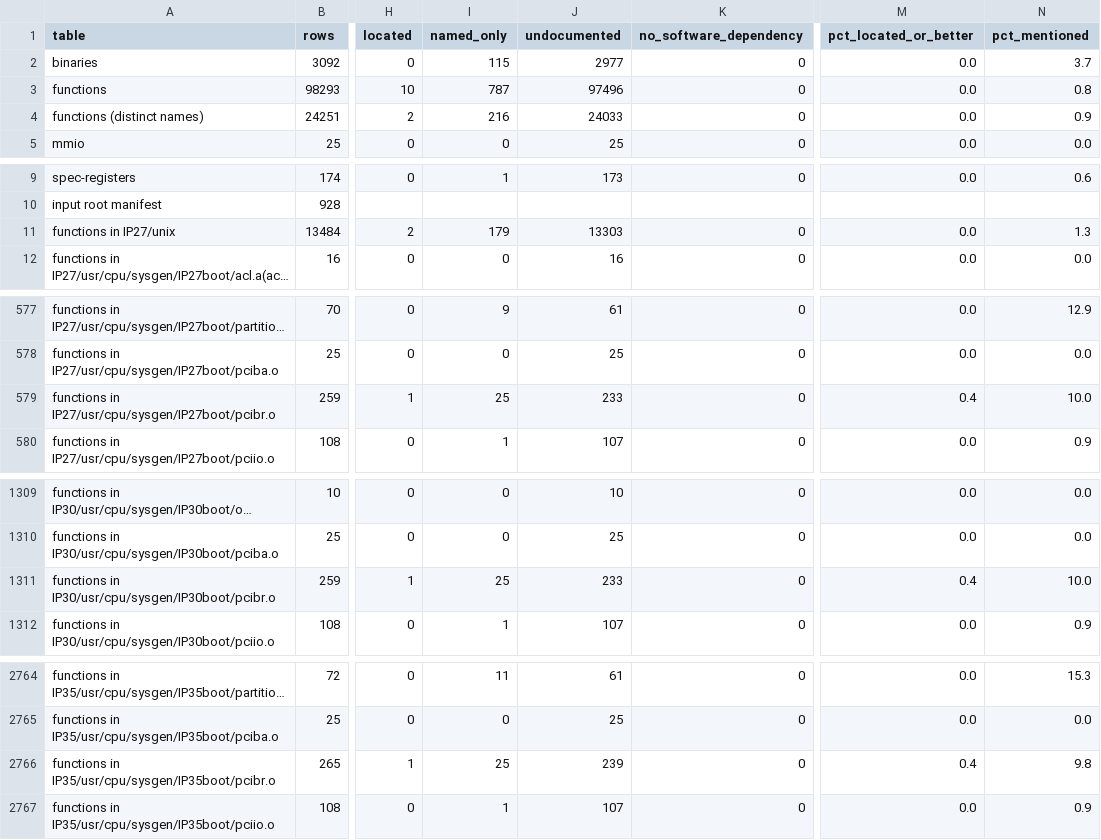
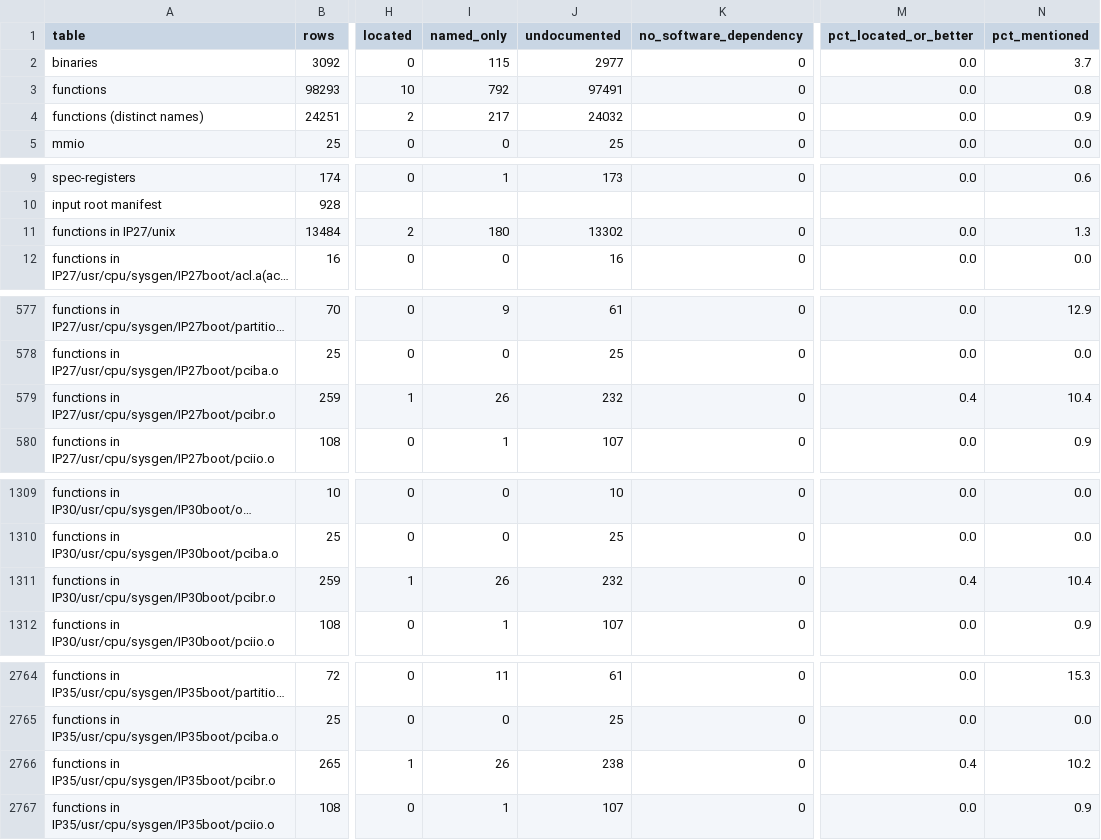
Before and after one commit to jamesbraid/chips, a TSV file: docs/inventory/summary.tsv, drawn as a sheet; only a part is shown, gaps mark what is left out; long unchanged cells end in …; the diff covers the shown part only; the diff names each change by its address in the sheet, - before the commit and + after, or states it on an @@ line.

Commit message:
docs: give pic_attach2's return values and the hints check it runs
The entry listed the attach steps without the exit values. pic_attach2
returns -1 when pcibr_hints_get hands back a record whose word at +12 is
nonzero, before the per-chip record is allocated, and 0 on the normal path.
The inventory is regenerated because the sentence now names pcibr_hints_get.

```diff
--- a/docs/inventory/summary.tsv
+++ b/docs/inventory/summary.tsv
-I3 (named_only): 787
+I3 (named_only): 792
-J3 (undocumented): 97496
+J3 (undocumented): 97491
-I4 (named_only): 216
+I4 (named_only): 217
-J4 (undocumented): 24033
+J4 (undocumented): 24032
-I11 (named_only): 179
+I11 (named_only): 180
-J11 (undocumented): 13303
+J11 (undocumented): 13302
-I579 (named_only): 25
+I579 (named_only): 26
-J579 (undocumented): 233
+J579 (undocumented): 232
-N579 (pct_mentioned): 10.0
+N579 (pct_mentioned): 10.4
-I1311 (named_only): 25
+I1311 (named_only): 26
-J1311 (undocumented): 233
+J1311 (undocumented): 232
-N1311 (pct_mentioned): 10.0
+N1311 (pct_mentioned): 10.4
-I2766 (named_only): 25
+I2766 (named_only): 26
-J2766 (undocumented): 239
+J2766 (undocumented): 238
-N2766 (pct_mentioned): 9.8
+N2766 (pct_mentioned): 10.2
```
Also changed, not shown: 2 edited cells elsewhere in this file, 3 other files.
